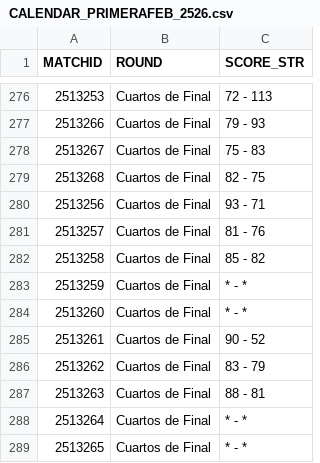
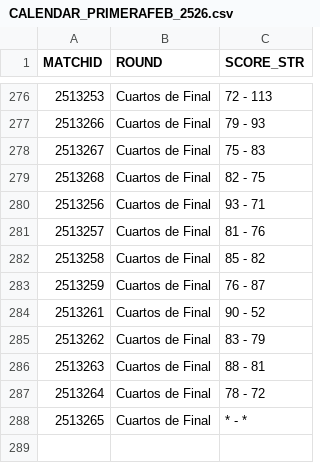
Before and after one commit to AnalyzingBasketball/API_FEB, a CSV file: data/CALENDAR_PRIMERAFEB_2526.csv, drawn as a sheet; only a part is shown, gaps mark what is left out.

```diff
--- a/data/CALENDAR_PRIMERAFEB_2526.csv
+++ b/data/CALENDAR_PRIMERAFEB_2526.csv
@@ -282,4 +282,3 @@
 2513258,Cuartos de Final,85 - 82
-2513259,Cuartos de Final,* - *
-2513260,Cuartos de Final,* - *
+2513259,Cuartos de Final,76 - 87
 2513261,Cuartos de Final,90 - 52
@@ -287,3 +286,3 @@
 2513263,Cuartos de Final,88 - 81
-2513264,Cuartos de Final,* - *
+2513264,Cuartos de Final,78 - 72
 2513265,Cuartos de Final,* - *
```
Also changed, not shown: data/BOXSCORE_LF2_2526.csv, data/ROSTER_LF2_2526.csv, 19 other files.
